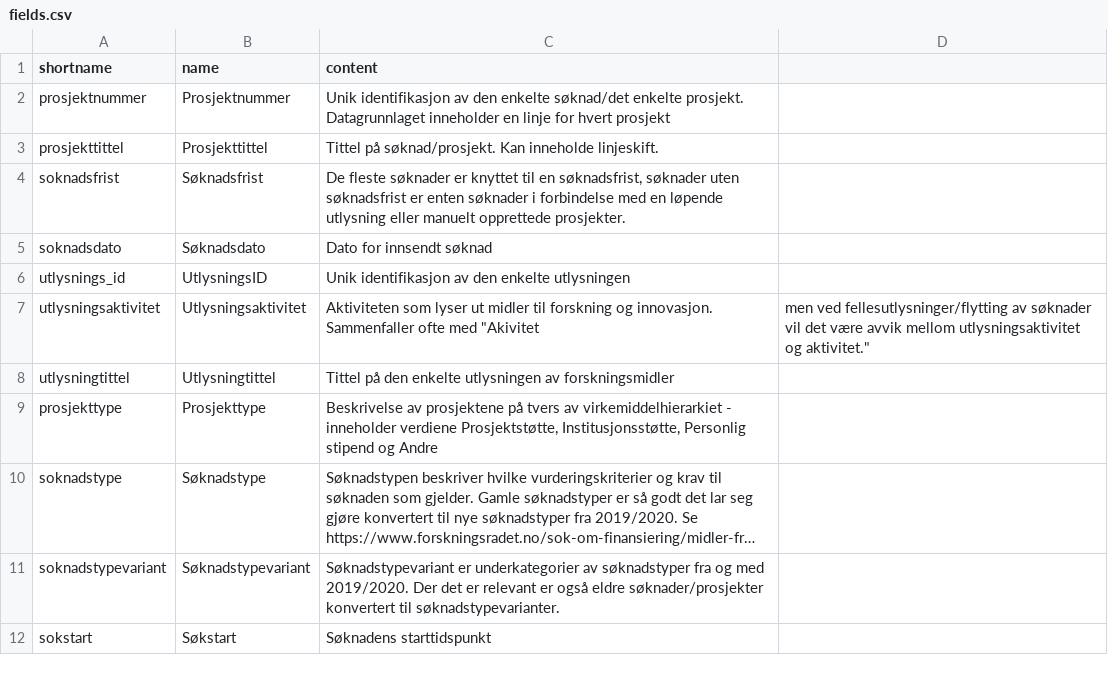
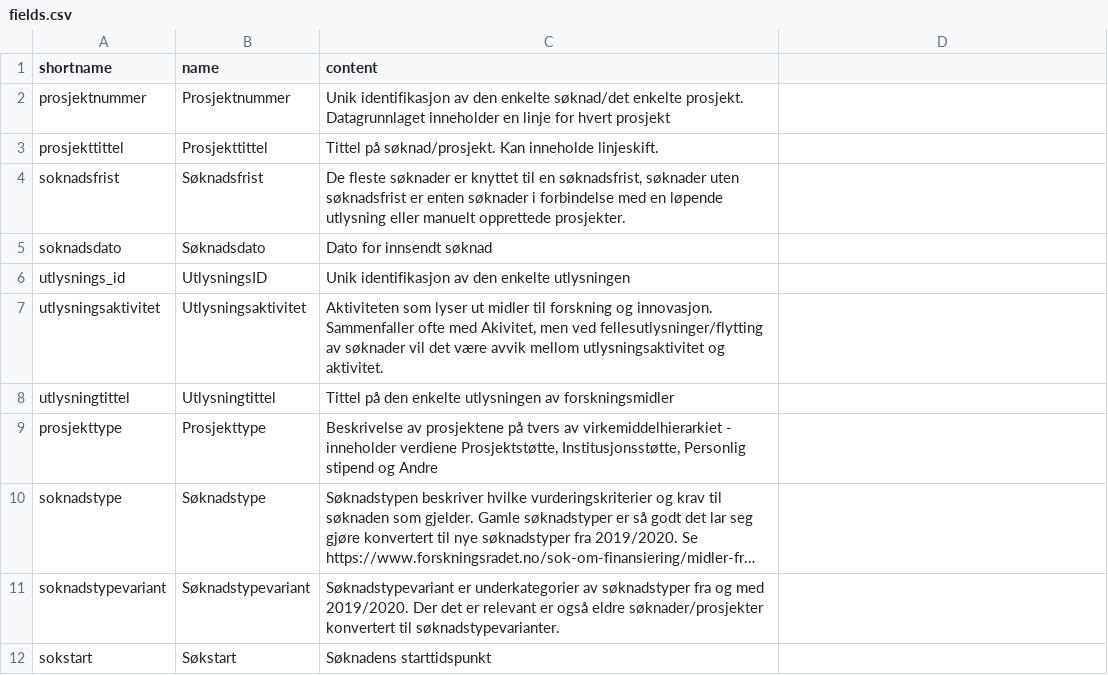
Before and after one commit to Forskningsradet/open-data, a CSV file: datasets/soknader2/fields.csv, drawn as a sheet; only a part is shown; long unchanged cells end in ….

Commit message:
Move quotation mark to start of field

```diff
--- a/datasets/soknader2/fields.csv
+++ b/datasets/soknader2/fields.csv
@@ -6,3 +6,3 @@ soknadsdato,Søknadsdato,Dato for innsendt søknad
 utlysnings_id,UtlysningsID,Unik identifikasjon av den enkelte utlysningen
-utlysningsaktivitet,Utlysningsaktivitet,Aktiviteten som lyser ut midler til forskning og innovasjon. Sammenfaller ofte med "Akivitet, men ved fellesutlysninger/flytting av søknader vil det være avvik mellom utlysningsaktivitet og aktivitet."
+utlysningsaktivitet,Utlysningsaktivitet,"Aktiviteten som lyser ut midler til forskning og innovasjon. Sammenfaller ofte med Akivitet, men ved fellesutlysninger/flytting av søknader vil det være avvik mellom utlysningsaktivitet og aktivitet."
 utlysningtittel,Utlysningtittel,Tittel på den enkelte utlysningen av forskningsmidler
```
